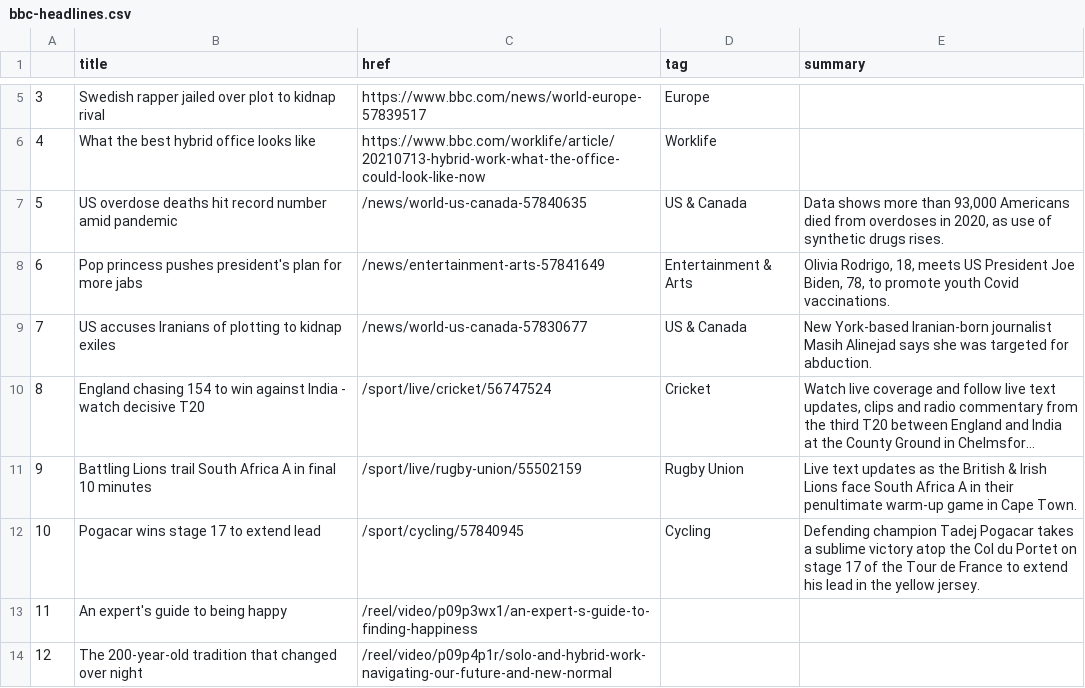
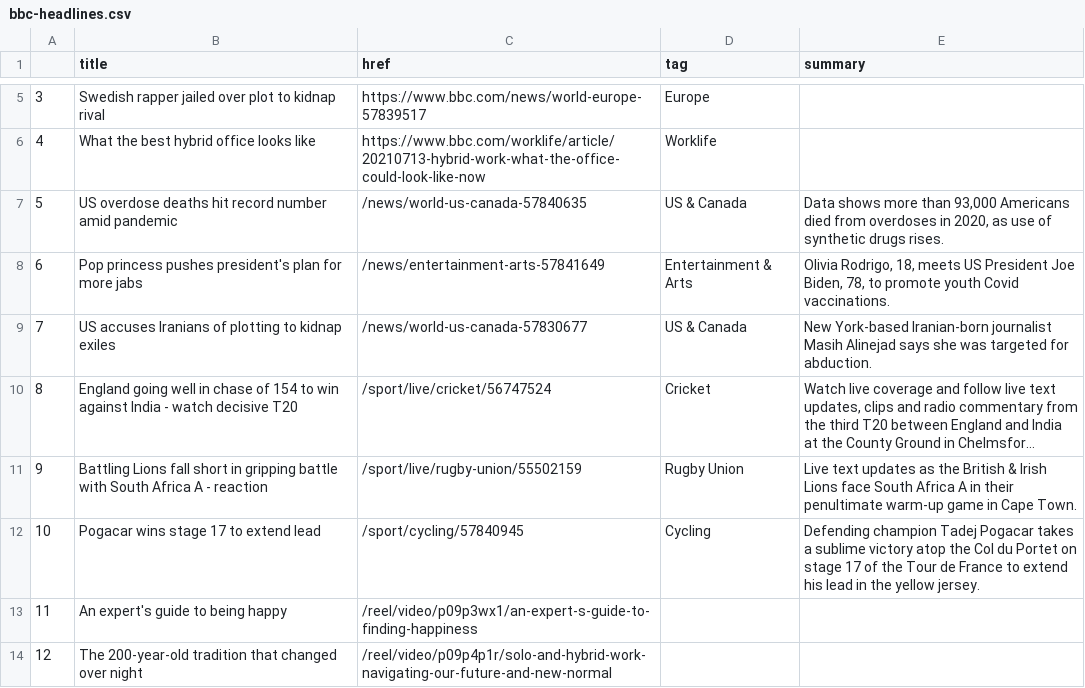
Before and after one commit to swatiyengar/automatic-scraper, a CSV file: bbc-headlines.csv, drawn as a sheet; only a part is shown, gaps mark what is left out; long unchanged cells end in …; the diff names each change by its address in the sheet, - before the commit and + after, or states it on an @@ line.

```diff
--- a/bbc-headlines.csv
+++ b/bbc-headlines.csv
-B10 (title): England chasing 154 to…
+B10 (title): England going well in chase of 154 to…
-B11 (title): Battling Lions trail South Africa A in final 10 minutes
+B11 (title): Battling Lions fall short in gripping battle with South Africa A - reaction
```
